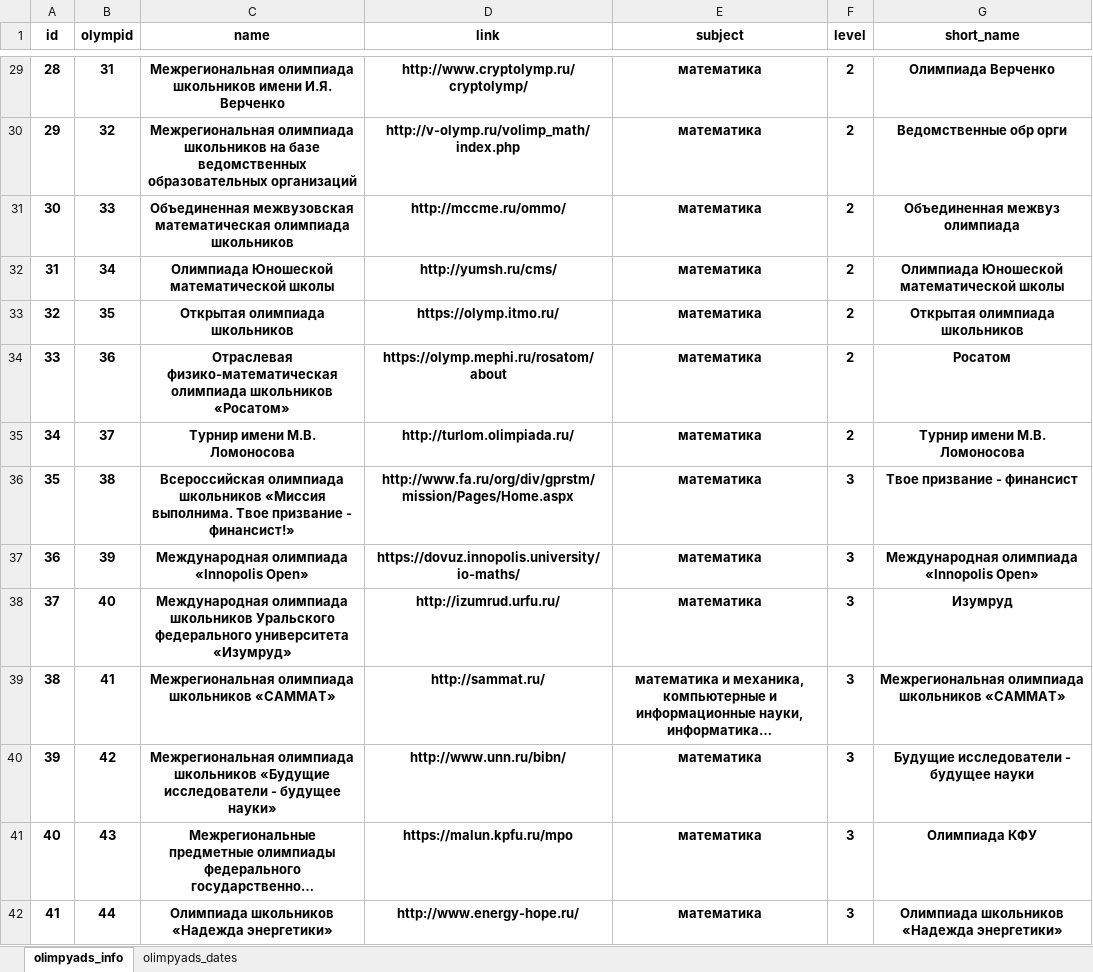
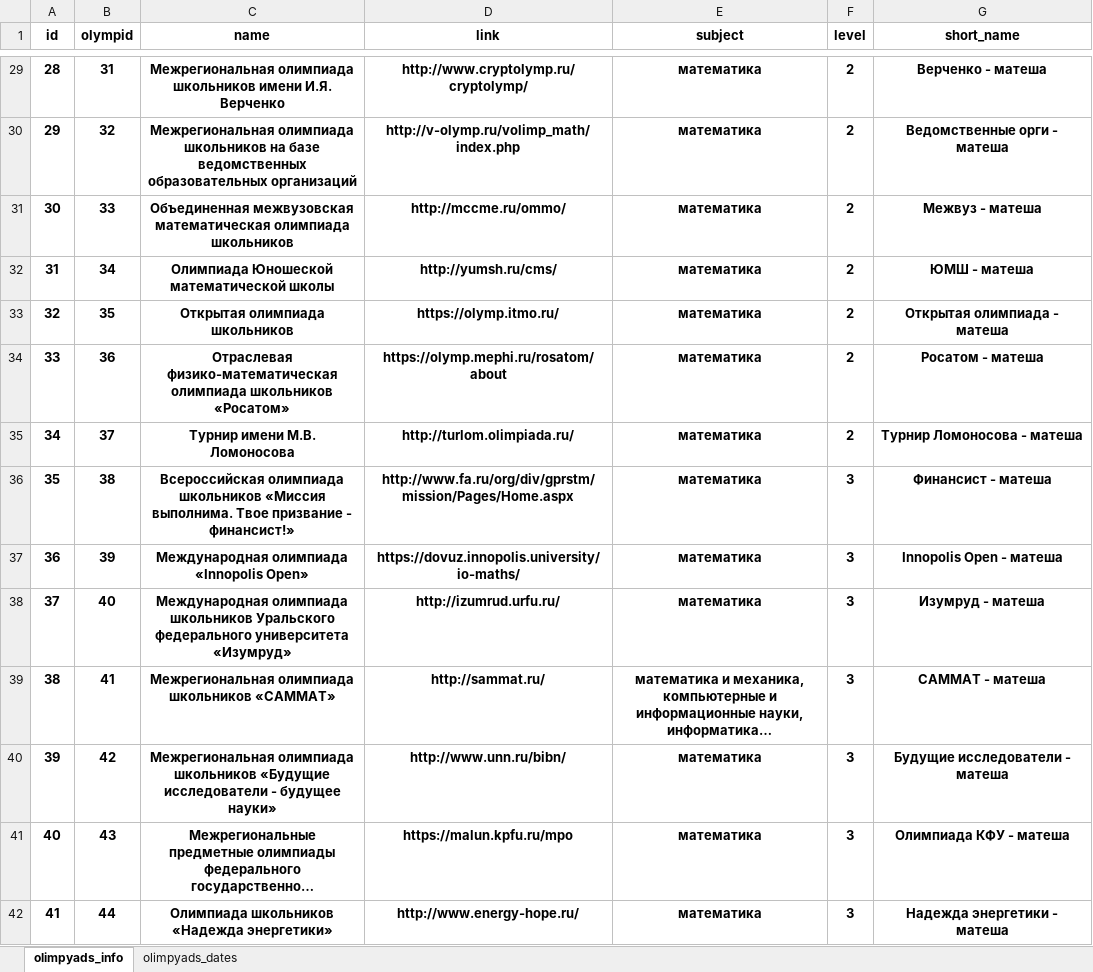
Before and after one commit to ISich/olympBot, an Excel workbook: data.xlsx, sheet olimpyads_info, drawn as a sheet; only a part is shown, gaps mark what is left out; long unchanged cells end in …; values as stored, in another font and other column widths than the file's, no borders; the diff covers the shown part only; the diff names each change by its address in the sheet, - before the commit and + after, or states it on an @@ line.

```diff
--- a/data.xlsx (sheet olimpyads_info)
+++ b/data.xlsx (sheet olimpyads_info)
-G29 (short_name): Олимпиада Верченко
+G29 (short_name): Верченко - матеша
-G30 (short_name): Ведомственные обр орги
+G30 (short_name): Ведомственные орги - матеша
-G31 (short_name): Объединенная межвуз олимпиада
+G31 (short_name): Межвуз - матеша
-G32 (short_name): Олимпиада Юношеской математической школы
+G32 (short_name): ЮМШ - матеша
-G33 (short_name): Открытая олимпиада школьников
+G33 (short_name): Открытая олимпиада - матеша
-G34 (short_name): Росатом
+G34 (short_name): Росатом - матеша
-G35 (short_name): Турнир имени М.В. Ломоносова
+G35 (short_name): Турнир Ломоносова - матеша
-G36 (short_name): Твое призвание - финансист
+G36 (short_name): Финансист - матеша
-G37 (short_name): Международная олимпиада «Innopolis Open»
+G37 (short_name): Innopolis Open - матеша
-G38 (short_name): Изумруд
+G38 (short_name): Изумруд - матеша
-G39 (short_name): Межрегиональная олимпиада школьников «САММАТ»
+G39 (short_name): САММАТ - матеша
-G40 (short_name): Будущие исследователи - будущее науки
+G40 (short_name): Будущие исследователи - матеша
-G41 (short_name): Олимпиада КФУ
+G41 (short_name): Олимпиада КФУ - матеша
-G42 (short_name): Олимпиада школьников «Надежда энергетики»
+G42 (short_name): Надежда энергетики - матеша
```
Also changed, not shown: 67 edited cells elsewhere in this sheet, sheet olimpyads_dates, 2 other files.
